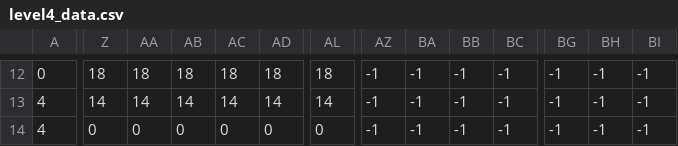
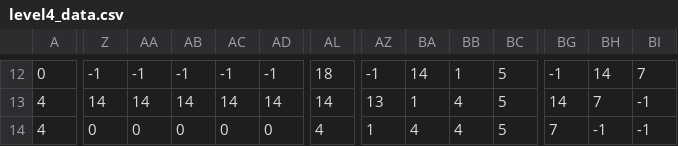
Before and after one commit to mnchbh/Project, a CSV file: level4_data.csv, drawn as a sheet; only a part is shown, gaps mark what is left out; the diff covers the shown part only; the diff names each change by its address in the sheet, - before the commit and + after, or states it on an @@ line.

```diff
--- a/level4_data.csv
+++ b/level4_data.csv
-Z12: 18
+Z12: -1
-AA12: 18
+AA12: -1
-AB12: 18
+AB12: -1
-AC12: 18
+AC12: -1
-AD12: 18
+AD12: -1
-BA12: -1
+BA12: 14
-BB12: -1
+BB12: 1
-BC12:BC14: -1
+BC12:BC14: 5
-BH12: -1
+BH12: 14
-BI12: -1
+BI12: 7
-AZ13: -1
+AZ13: 13
-BA13: -1
+BA13: 1
-BB13:BB14: -1
+BB13:BB14: 4
-BG13: -1
+BG13: 14
-BH13: -1
+BH13: 7
-AL14: 0
+AL14: 4
-AZ14: -1
+AZ14: 1
-BA14: -1
+BA14: 4
-BG14: -1
+BG14: 7
```
Also changed, not shown: 113 edited cells elsewhere in this file.
